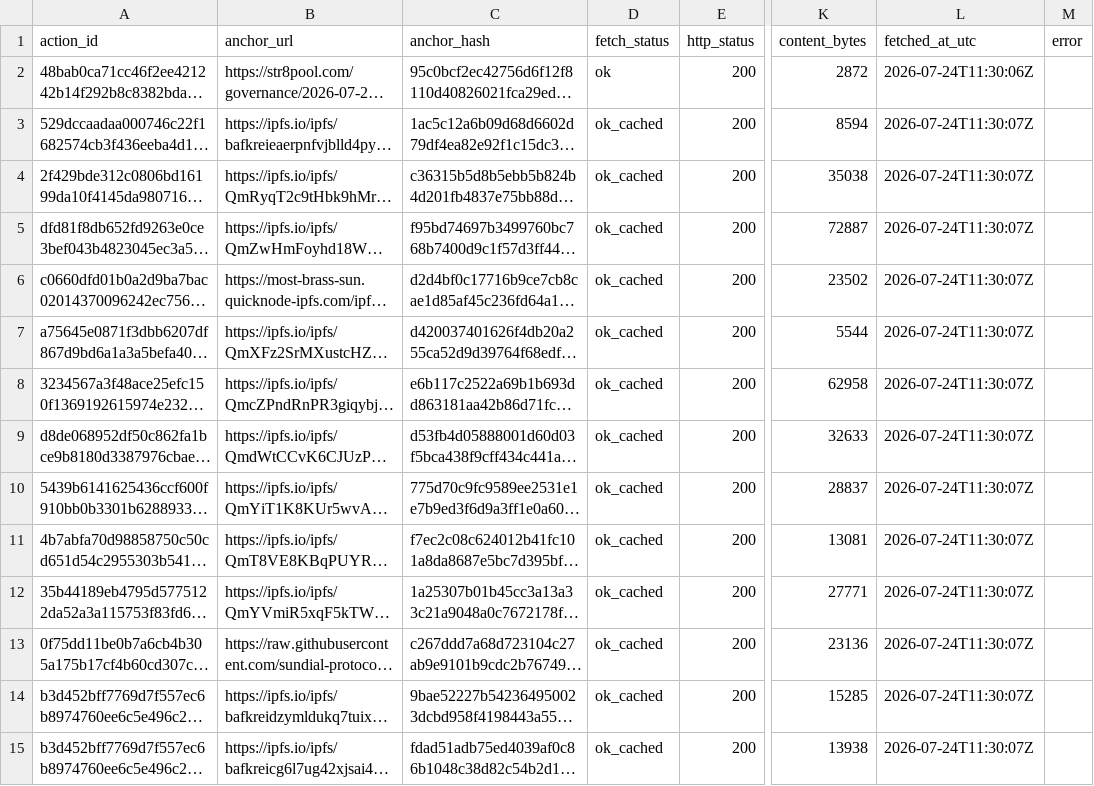
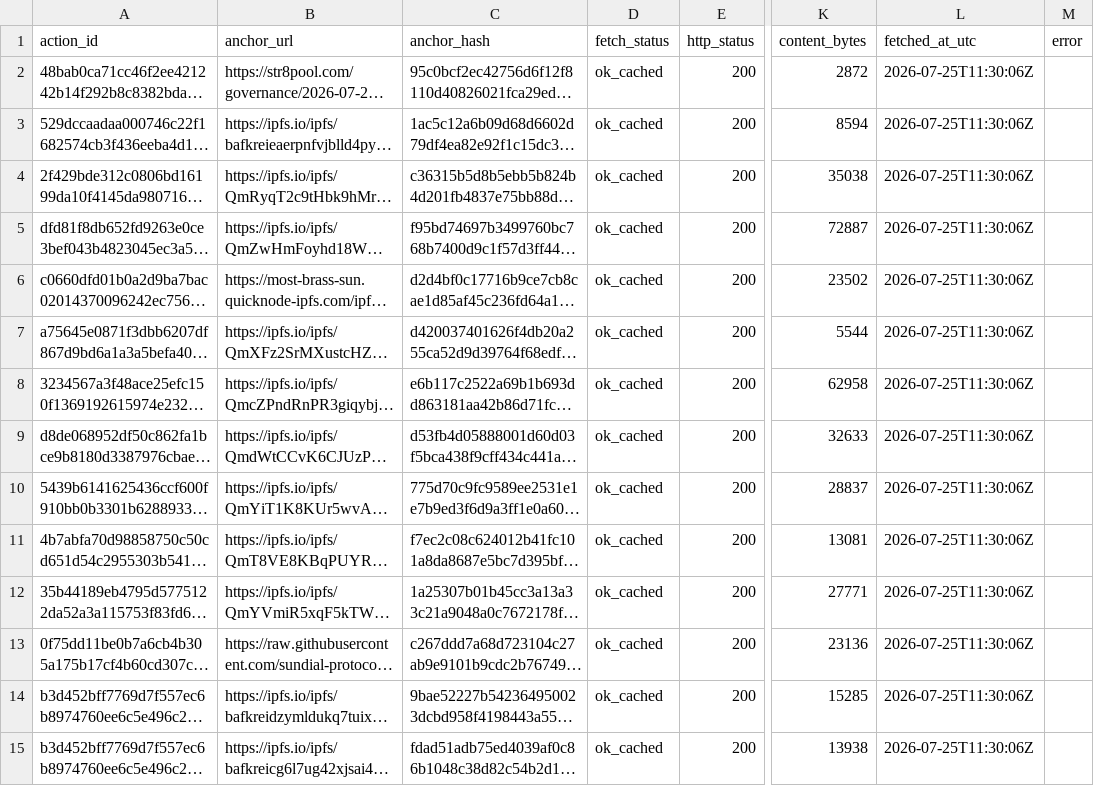
Before and after one commit to BEACNpool/beacn-drep-resources, a CSV file: data/input/governance/anchor_documents_index.csv, drawn as a sheet; only a part is shown, gaps mark what is left out; long unchanged cells end in …; the diff covers the shown part only; the diff names each change by its address in the sheet, - before the commit and + after, or states it on an @@ line.

```diff
--- a/data/input/governance/anchor_documents_index.csv
+++ b/data/input/governance/anchor_documents_index.csv
-D2 (fetch_status): ok
+D2 (fetch_status): ok_cached
-L2 (fetched_at_utc): 2026-07-24T11:30:06Z
+L2 (fetched_at_utc): 2026-07-25T11:30:06Z
-L3:L15 (fetched_at_utc): 2026-07-24T11:30:07Z
+L3:L15 (fetched_at_utc): 2026-07-25T11:30:06Z
```
Also changed, not shown: 139 edited cells elsewhere in this file, data/input/governance/decision_support/ecosystem_value_profiles.csv, data/input/governance/governance_actions_active.csv, 12 other files.
